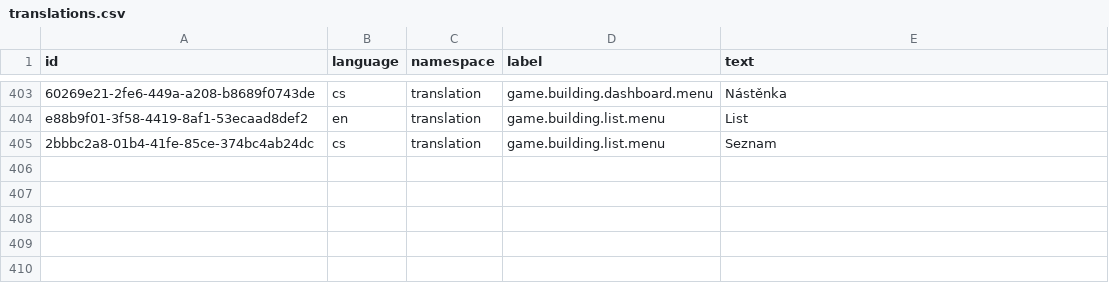
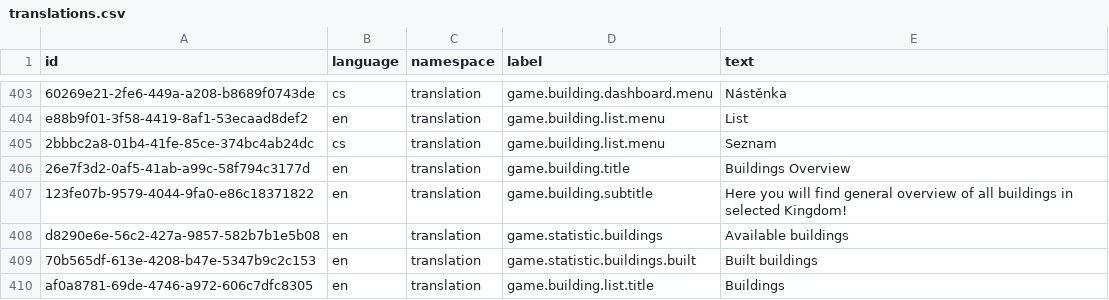
Before and after one commit to marek-hanzal/DeRivean, a CSV file: src/main/resources/upgrade/u2020_11_13/translations.csv, drawn as a sheet; only a part is shown, gaps mark what is left out; the diff names each change by its address in the sheet, - before the commit and + after, or states it on an @@ line.

Commit message:
Client: Building list works!

```diff
--- a/src/main/resources/upgrade/u2020_11_13/translations.csv
+++ b/src/main/resources/upgrade/u2020_11_13/translations.csv
+row 406: 26e7f3d2-0af5-41ab-a99c-58f794c3177d | en | translation | game.building.title | Buildings Overview
+row 407: 123fe07b-9579-4044-9fa0-e86c18371822 | en | translation | game.building.subtitle | Here you will find general overview of all buildings in selected Kingdom!
+row 408: d8290e6e-56c2-427a-9857-582b7b1e5b08 | en | translation | game.statistic.buildings | Available buildings
+row 409: 70b565df-613e-4208-b47e-5347b9c2c153 | en | translation | game.statistic.buildings.built | Built buildings
+row 410: af0a8781-69de-4746-a972-606c7dfc8305 | en | translation | game.building.list.title | Buildings
```
Also changed, not shown: 7 other files.
